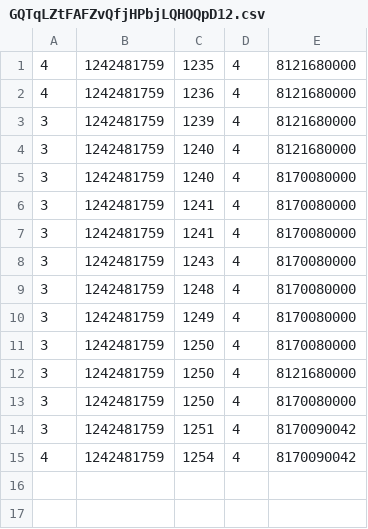
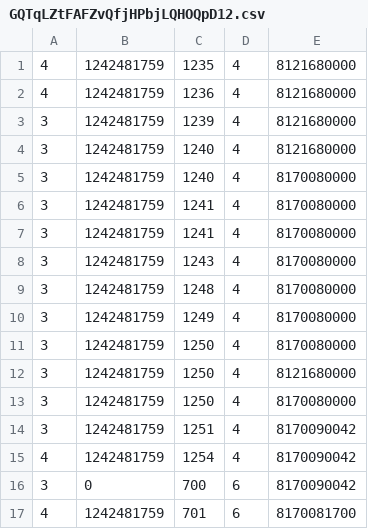
Before and after one commit to k3larra/commuter, a CSV file: data/GQTqLZtFAFZvQfjHPbjLQHOQpD12.csv, drawn as a sheet; the diff names each change by its address in the sheet, - before the commit and + after, or states it on an @@ line.

```diff
--- a/data/GQTqLZtFAFZvQfjHPbjLQHOQpD12.csv
+++ b/data/GQTqLZtFAFZvQfjHPbjLQHOQpD12.csv
+row 16: 3 | 0 | 700 | 6 | 8170090042
+row 17: 4 | 1242481759 | 701 | 6 | 8170081700
```
Also changed, not shown: 7 other files.
